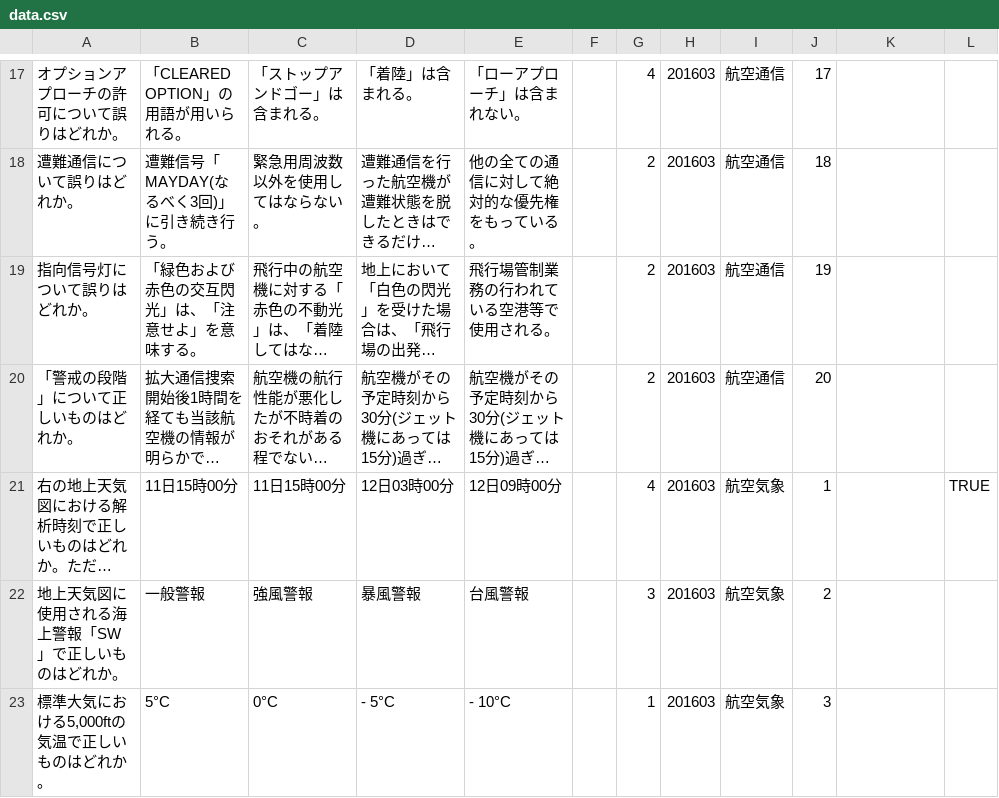
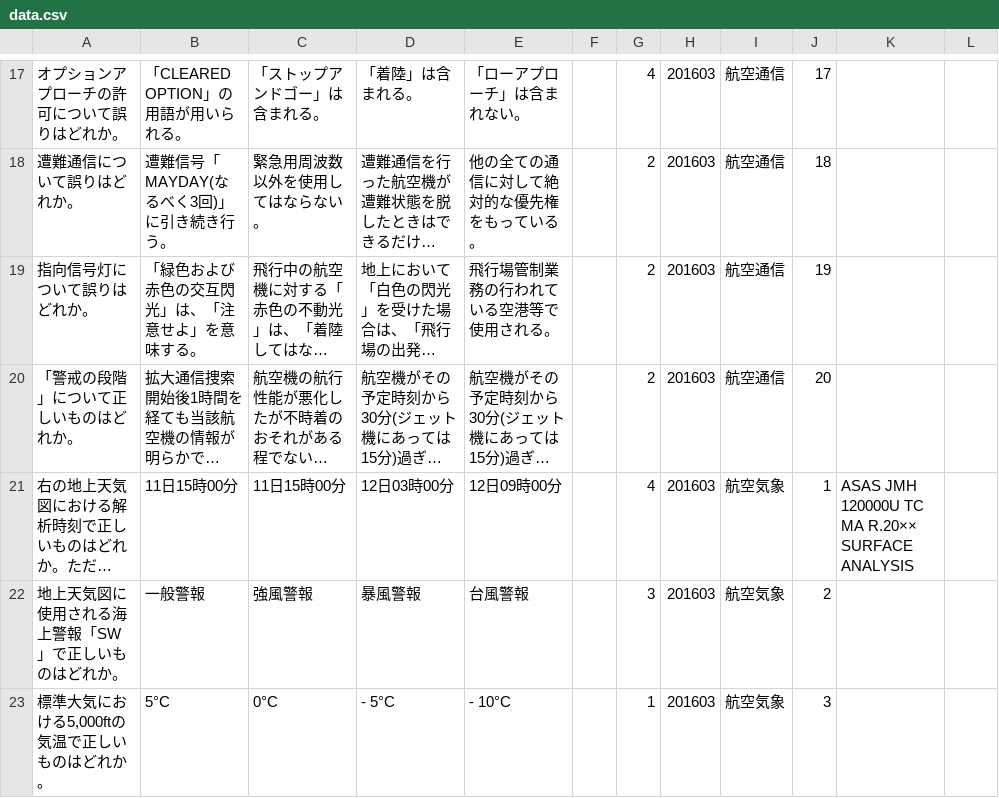
Before and after one commit to tkumazawa50/tkumazawa50, a CSV file: data.csv, drawn as a sheet; only a part is shown, gaps mark what is left out; long unchanged cells end in …; the diff covers the shown part only; the diff names each change by its address in the sheet, - before the commit and + after, or states it on an @@ line.

Commit message:
correction

```diff
--- a/data.csv
+++ b/data.csv
-K21: (empty)
+K21: ASAS JMH 120000U TC MA R.20×× SURFACE ANALYSIS
-L21: TRUE
+L21: (empty)
```
Also changed, not shown: 5 edited cells elsewhere in this file.
